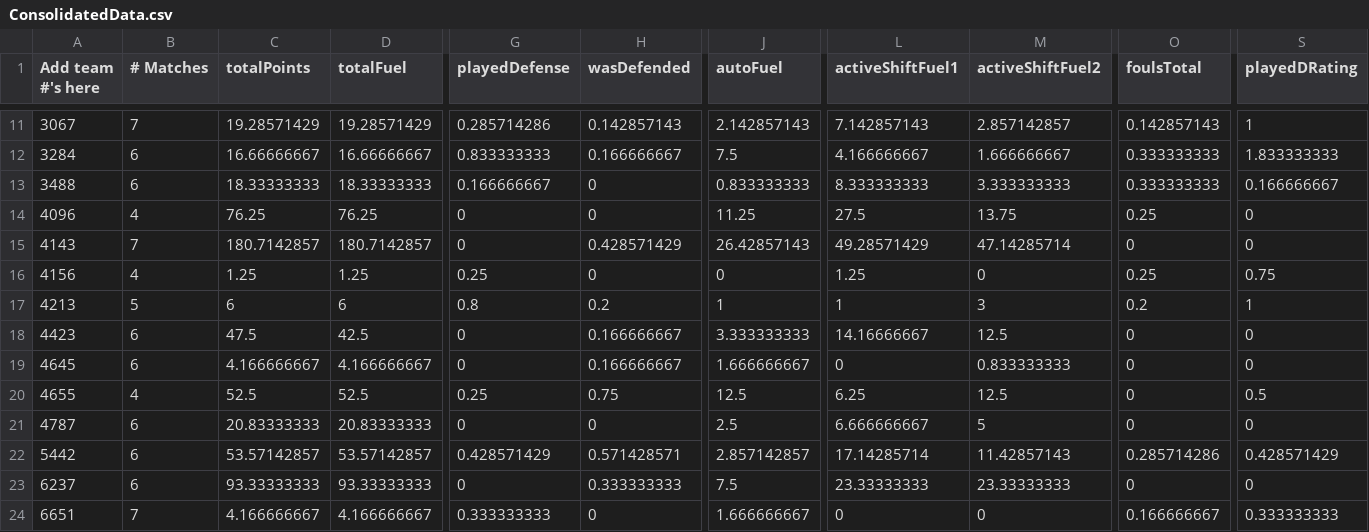
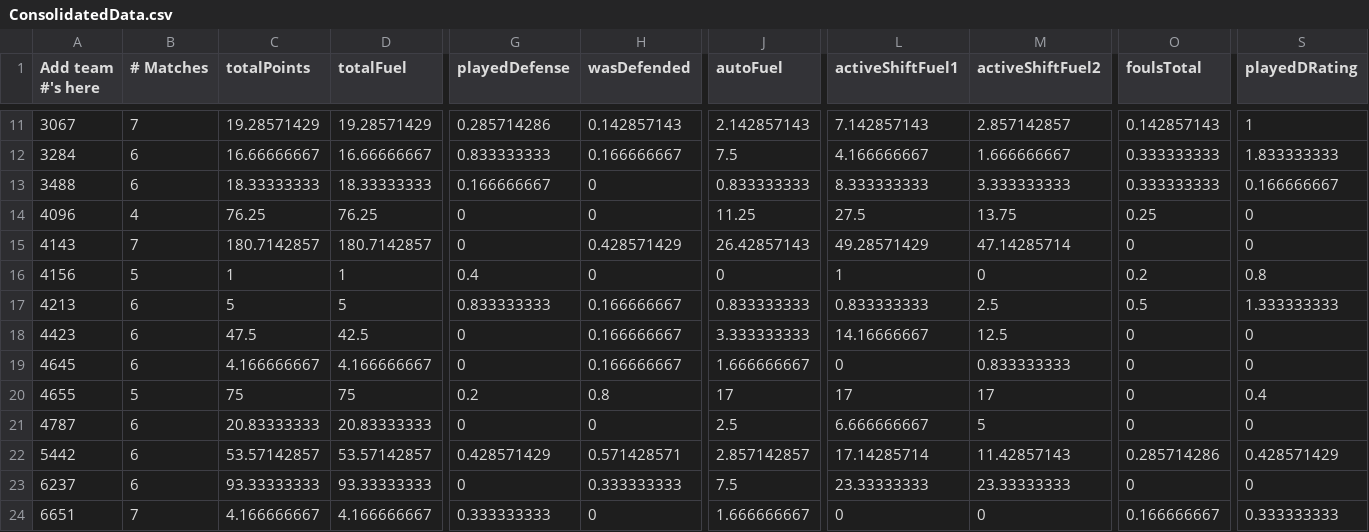
Before and after one commit to btmartin/btmartin.github.io, a CSV file: Scouting/ConsolidatedData.csv, drawn as a sheet; only a part is shown, gaps mark what is left out; the diff covers the shown part only; the diff names each change by its address in the sheet, - before the commit and + after, or states it on an @@ line.

```diff
--- a/Scouting/ConsolidatedData.csv
+++ b/Scouting/ConsolidatedData.csv
-B16 (# Matches): 4
+B16 (# Matches): 5
-C16 (totalPoints): 1.25
+C16 (totalPoints): 1
-D16 (totalFuel): 1.25
+D16 (totalFuel): 1
-G16 (playedDefense): 0.25
+G16 (playedDefense): 0.4
-L16 (activeShiftFuel1): 1.25
+L16 (activeShiftFuel1): 1
-O16 (foulsTotal): 0.25
+O16 (foulsTotal): 0.2
-S16 (playedDRating): 0.75
+S16 (playedDRating): 0.8
-B17 (# Matches): 5
+B17 (# Matches): 6
-C17 (totalPoints): 6
+C17 (totalPoints): 5
-D17 (totalFuel): 6
+D17 (totalFuel): 5
-G17 (playedDefense): 0.8
+G17 (playedDefense): 0.833333333
-H17 (wasDefended): 0.2
+H17 (wasDefended): 0.166666667
-J17 (autoFuel): 1
+J17 (autoFuel): 0.833333333
-L17 (activeShiftFuel1): 1
+L17 (activeShiftFuel1): 0.833333333
-M17 (activeShiftFuel2): 3
+M17 (activeShiftFuel2): 2.5
-O17 (foulsTotal): 0.2
+O17 (foulsTotal): 0.5
-S17 (playedDRating): 1
+S17 (playedDRating): 1.333333333
-B20 (# Matches): 4
+B20 (# Matches): 5
-C20 (totalPoints): 52.5
+C20 (totalPoints): 75
-D20 (totalFuel): 52.5
+D20 (totalFuel): 75
-G20 (playedDefense): 0.25
+G20 (playedDefense): 0.2
-H20 (wasDefended): 0.75
+H20 (wasDefended): 0.8
-J20 (autoFuel): 12.5
+J20 (autoFuel): 17
-L20 (activeShiftFuel1): 6.25
+L20 (activeShiftFuel1): 17
-M20 (activeShiftFuel2): 12.5
+M20 (activeShiftFuel2): 17
-S20 (playedDRating): 0.5
+S20 (playedDRating): 0.4
```
Also changed, not shown: 31 edited cells elsewhere in this file, Scouting/ScoutingData.csv.
